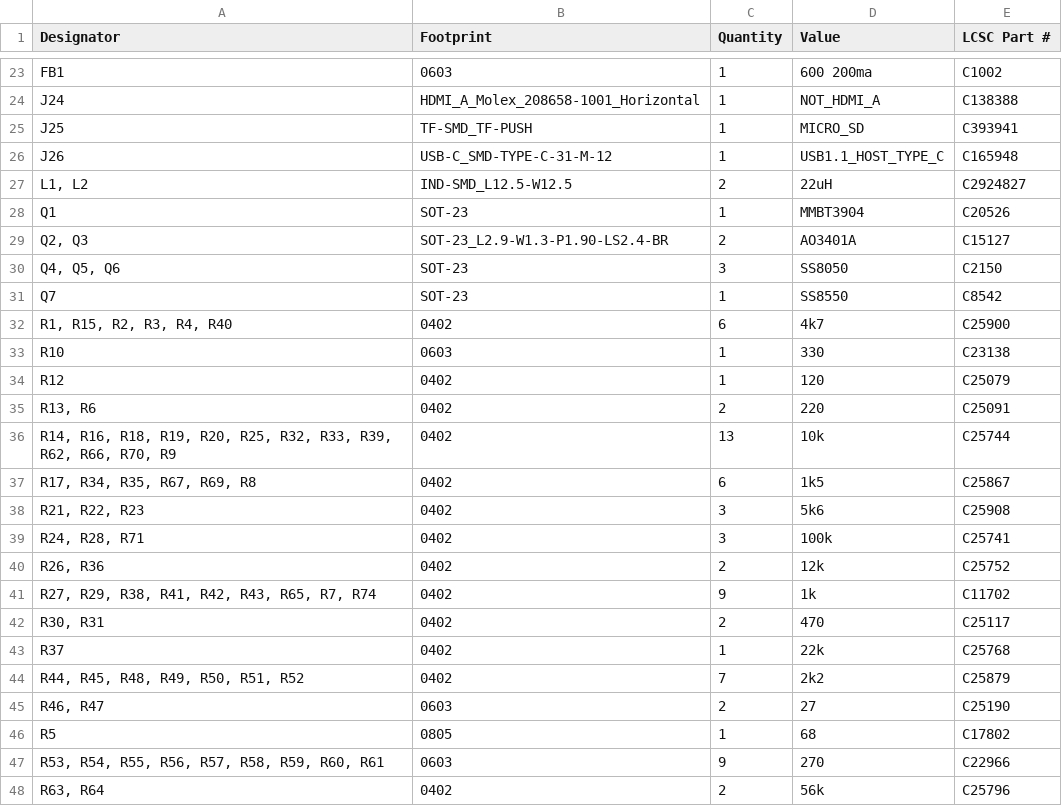
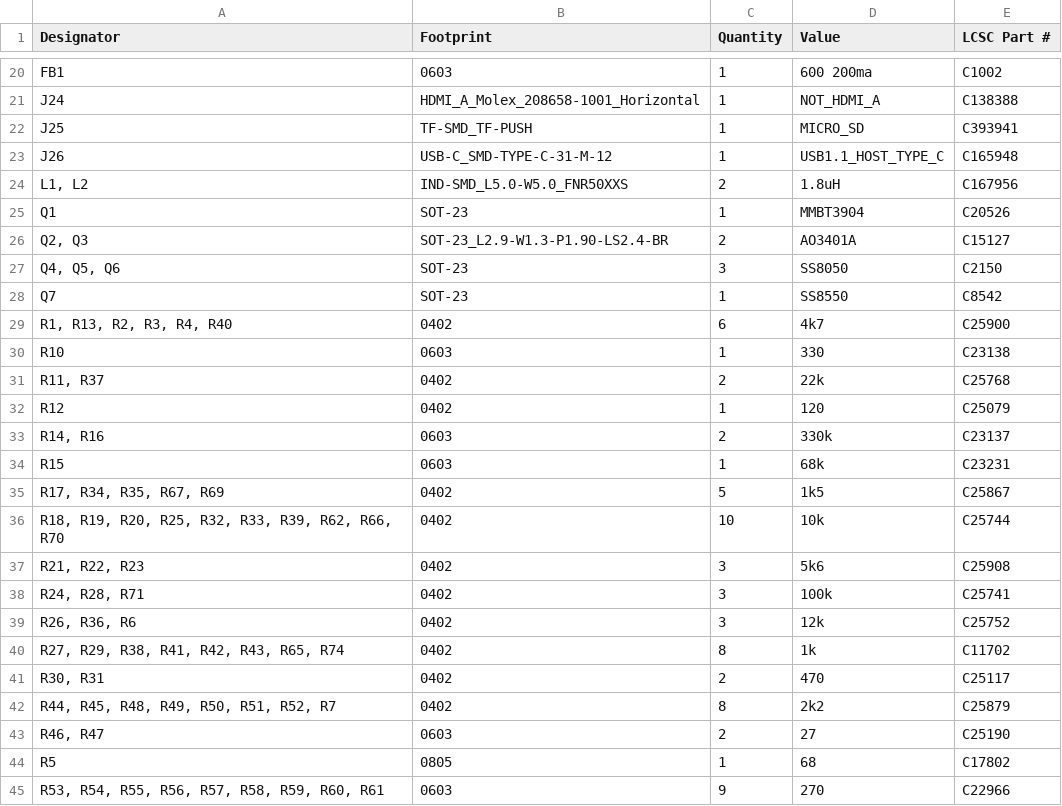
Before and after one commit to DLehenbauer/econopet, a CSV file: hw/rev-b/mainboard/kicad/production/bom.csv, drawn as a sheet; only a part is shown, gaps mark what is left out; the shorter side is filled out with more unchanged rows; the diff covers the shown part only.

```diff
--- a/hw/rev-b/mainboard/kicad/production/bom.csv
+++ b/hw/rev-b/mainboard/kicad/production/bom.csv
@@ -26,3 +23,3 @@ J25,TF-SMD_TF-PUSH,1,MICRO_SD,C393941
 J26,USB-C_SMD-TYPE-C-31-M-12,1,USB1.1_HOST_TYPE_C,C165948
-"L1, L2",IND-SMD_L12.5-W12.5,2,22uH,C2924827
+"L1, L2",IND-SMD_L5.0-W5.0_FNR50XXS,2,1.8uH,C167956
 Q1,SOT-23,1,MMBT3904,C20526
@@ -31,15 +28,16 @@ Q1,SOT-23,1,MMBT3904,C20526
 Q7,SOT-23,1,SS8550,C8542
-"R1, R15, R2, R3, R4, R40",0402,6,4k7,C25900
+"R1, R13, R2, R3, R4, R40",0402,6,4k7,C25900
 R10,0603,1,330,C23138
+"R11, R37",0402,2,22k,C25768
 R12,0402,1,120,C25079
-"R13, R6",0402,2,220,C25091
-"R14, R16, R18, R19, R20, R25, R32, R33, R39, R62, R66, R70, R9",0402,13,10k,C25744
-"R17, R34, R35, R67, R69, R8",0402,6,1k5,C25867
+"R14, R16",0603,2,330k,C23137
+R15,0603,1,68k,C23231
+"R17, R34, R35, R67, R69",0402,5,1k5,C25867
+"R18, R19, R20, R25, R32, R33, R39, R62, R66, R70",0402,10,10k,C25744
 "R21, R22, R23",0402,3,5k6,C25908
 "R24, R28, R71",0402,3,100k,C25741
-"R26, R36",0402,2,12k,C25752
-"R27, R29, R38, R41, R42, R43, R65, R7, R74",0402,9,1k,C11702
+"R26, R36, R6",0402,3,12k,C25752
+"R27, R29, R38, R41, R42, R43, R65, R74",0402,8,1k,C11702
 "R30, R31",0402,2,470,C25117
-R37,0402,1,22k,C25768
-"R44, R45, R48, R49, R50, R51, R52",0402,7,2k2,C25879
+"R44, R45, R48, R49, R50, R51, R52, R7",0402,8,2k2,C25879
 "R46, R47",0603,2,27,C25190
```
Also changed, not shown: 5 added rows, 5 removed rows and 17 edited cells elsewhere in this file, hw/rev-b/mainboard/kicad/production/designators.csv, hw/rev-b/mainboard/kicad/production/positions.csv, 21 other files.
